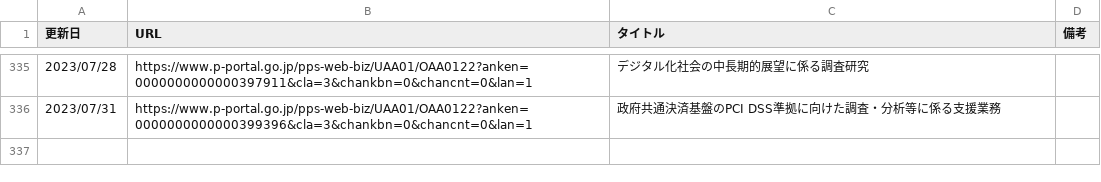
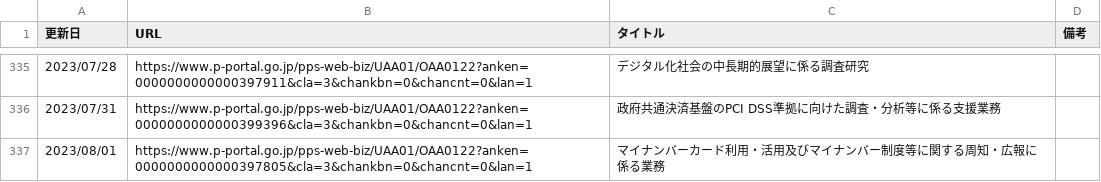
Before and after one commit to c-3lab/jp-go-digital-news, a CSV file: jp-go-digital-news-procurement.csv, drawn as a sheet; only a part is shown, gaps mark what is left out.

```diff
--- a/jp-go-digital-news-procurement.csv
+++ b/jp-go-digital-news-procurement.csv
@@ -336 +336,2 @@
 2023/07/31,https://www.p-portal.go.jp/pps-web-biz/UAA01/OAA0122?anken=0000000000000399396&cla=3&chankbn=0&chancnt=0&lan=1,政府共通決済基盤のPCI DSS準拠に向けた調査・分析等に係る支援業務
+2023/08/01,https://www.p-portal.go.jp/pps-web-biz/UAA01/OAA0122?anken=0000000000000397805&cla=3&chankbn=0&chancnt=0&lan=1,マイナンバーカード利用・活用及びマイナンバー制度等に関する周知・広報に係る業務
```
Also changed, not shown: jp-go-cfa-news-news.csv, jp-go-digital-news-news.csv.
